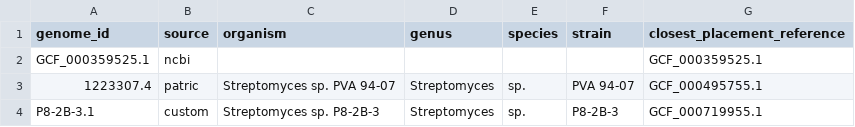
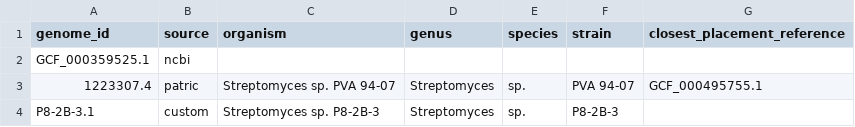
Before and after one commit to NBChub/bgcflow, a CSV file: config/samples.csv, drawn as a sheet.

Commit message:
chore: snakemake update and highlight new features in config

```diff
--- a/config/samples.csv
+++ b/config/samples.csv
@@ -1,4 +1,4 @@
 genome_id,source,organism,genus,species,strain,closest_placement_reference
-GCF_000359525.1,ncbi,,,,,GCF_000359525.1
+GCF_000359525.1,ncbi,,,,,
 1223307.4,patric,Streptomyces sp. PVA 94-07,Streptomyces,sp.,PVA 94-07,GCF_000495755.1
-P8-2B-3.1,custom,Streptomyces sp. P8-2B-3,Streptomyces,sp.,P8-2B-3,GCF_000719955.1
+P8-2B-3.1,custom,Streptomyces sp. P8-2B-3,Streptomyces,sp.,P8-2B-3,
```
Also changed, not shown: 5 other files.
